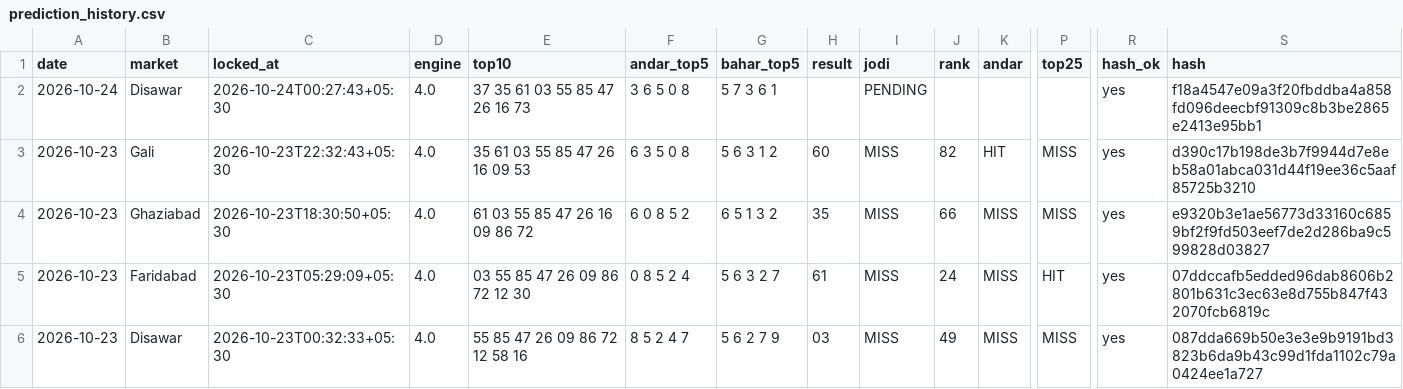
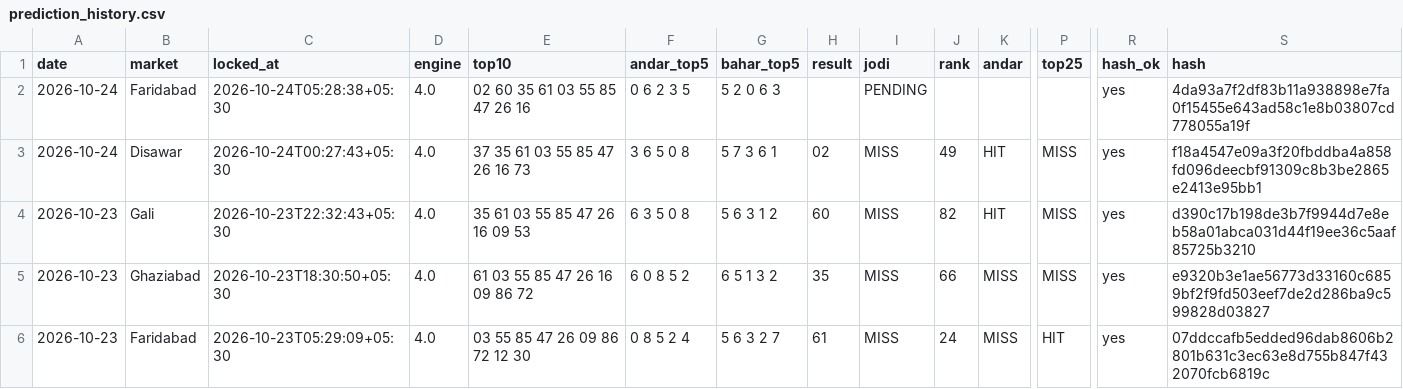
Before and after one commit to vaibhavkumar-WPDEV/predict-satta, a CSV file: data/prediction_history.csv, drawn as a sheet; only a part is shown, gaps mark what is left out; the shorter side is filled out with more unchanged rows; rows hold the shown columns only; the diff names each change by its address in the sheet, - before the commit and + after, or states it on an @@ line.

```diff
--- a/data/prediction_history.csv
+++ b/data/prediction_history.csv
-B2 (market): Disawar
+B2 (market): Faridabad
-C2 (locked_at): 2026-10-24T00:27:43+05:30
+C2 (locked_at): 2026-10-24T05:28:38+05:30
-E2 (top10): 37 35 61 03 55 85 47 26 16 73
+E2 (top10): 02 60 35 61 03 55 85 47 26 16
-F2 (andar_top5): 3 6 5 0 8
+F2 (andar_top5): 0 6 2 3 5
-G2 (bahar_top5): 5 7 3 6 1
+G2 (bahar_top5): 5 2 0 6 3
-S2 (hash): f18a4547e09a3f20fbddba4a858fd096deecbf91309c8b3be2865e2413e95bb1
+S2 (hash): 4da93a7f2df83b11a938898e7fa0f15455e643ad58c1e8b03807cd778055a19f
+row 3: 2026-10-24 | Disawar | 2026-10-24T00:27:43+05:30 | 4.0 | 37 35 61 03 55 85 47 26 16 73 | 3 6 5 0 8 | 5 7 3 6 1 | 02 | MISS | 49 | HIT | MISS | yes | f18a4547e09a3f20fbddba4a858fd096deecbf91309c8b3be2865e2413e95bb1
```
Also changed, not shown: data/engine5/prediction_history.csv, data/pattern/prediction_history.csv, 8 other files.
